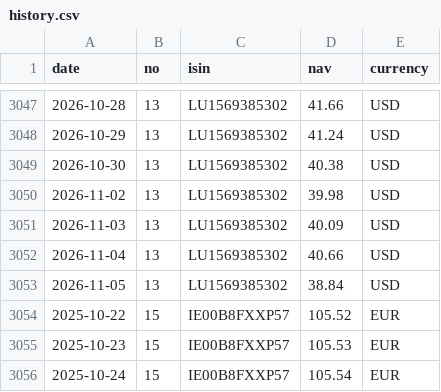
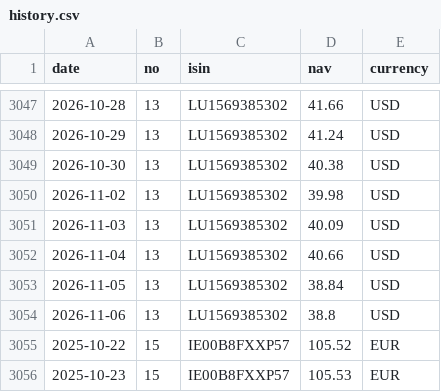
Before and after one commit to Arshad-investment/Fund-Tracker, a CSV file: data/history.csv, drawn as a sheet; only a part is shown, gaps mark what is left out; the shorter side is filled out with more unchanged rows; the diff names each change by its address in the sheet, - before the commit and + after, or states it on an @@ line.

```diff
--- a/data/history.csv
+++ b/data/history.csv
+row 3054: 2026-11-06 | 13 | LU1569385302 | 38.8 | USD
```
Also changed, not shown: 1 other file.
